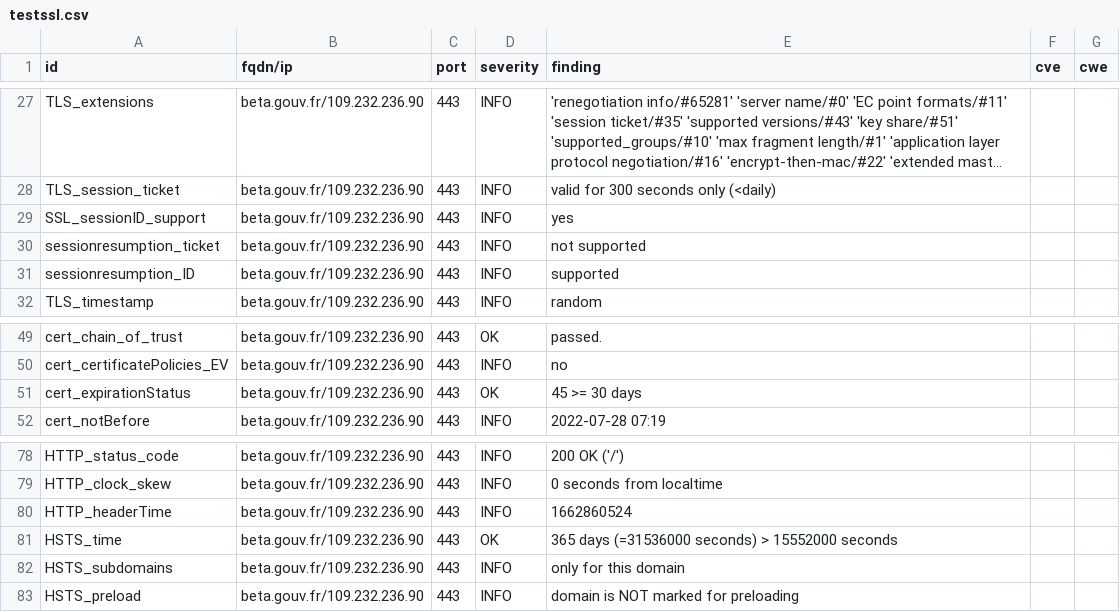
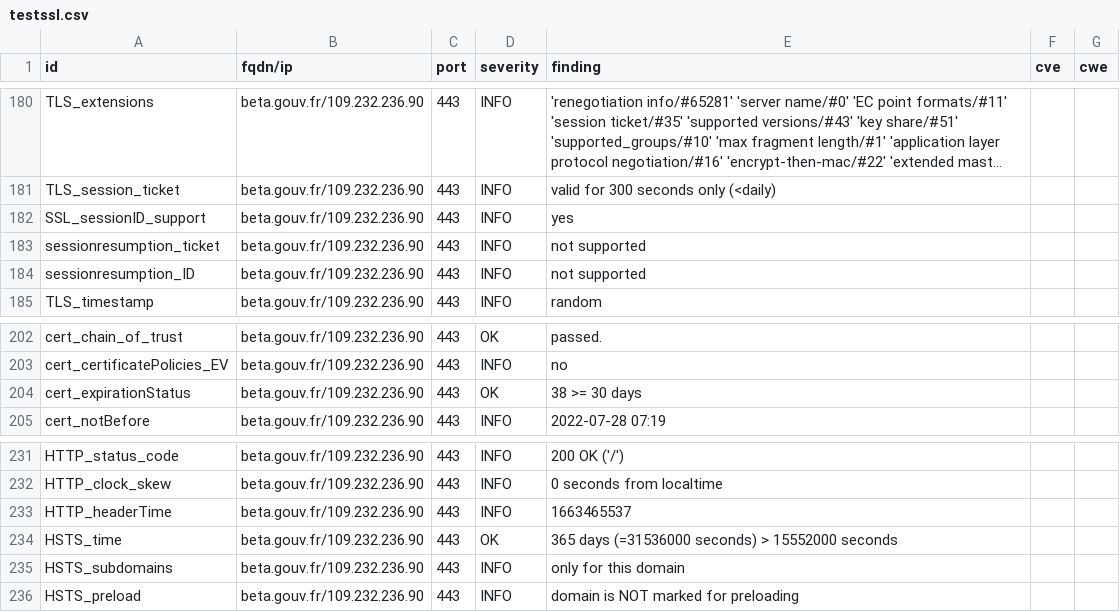
Before and after one commit to SocialGouv/dashlord, a CSV file: results/aHR0cHM6Ly9iZXRhLmdvdXYuZnI=/testssl.csv, drawn as a sheet; only a part is shown, gaps mark what is left out; long unchanged cells end in …; the diff covers the shown part only.

```diff
--- a/results/aHR0cHM6Ly9iZXRhLmdvdXYuZnI=/testssl.csv
+++ b/results/aHR0cHM6Ly9iZXRhLmdvdXYuZnI=/testssl.csv
@@ -30,3 +183,3 @@
 "sessionresumption_ticket","beta.gouv.fr/109.232.236.90","443","INFO","not supported","",""
-"sessionresumption_ID","beta.gouv.fr/109.232.236.90","443","INFO","supported","",""
+"sessionresumption_ID","beta.gouv.fr/109.232.236.90","443","INFO","not supported","",""
 "TLS_timestamp","beta.gouv.fr/109.232.236.90","443","INFO","random","",""
@@ -50,3 +203,3 @@
 "cert_certificatePolicies_EV","beta.gouv.fr/109.232.236.90","443","INFO","no","",""
-"cert_expirationStatus","beta.gouv.fr/109.232.236.90","443","OK","45 >= 30 days","",""
+"cert_expirationStatus","beta.gouv.fr/109.232.236.90","443","OK","38 >= 30 days","",""
 "cert_notBefore","beta.gouv.fr/109.232.236.90","443","INFO","2022-07-28 07:19","",""
@@ -79,3 +232,3 @@
 "HTTP_clock_skew","beta.gouv.fr/109.232.236.90","443","INFO","0 seconds from localtime","",""
-"HTTP_headerTime","beta.gouv.fr/109.232.236.90","443","INFO","1662860524","",""
+"HTTP_headerTime","beta.gouv.fr/109.232.236.90","443","INFO","1663465537","",""
 "HSTS_time","beta.gouv.fr/109.232.236.90","443","OK","365 days (=31536000 seconds) > 15552000 seconds","",""
```
Also changed, not shown: 2 added rows, 2 removed rows and 151 moved rows elsewhere in this file, 14 other files.
